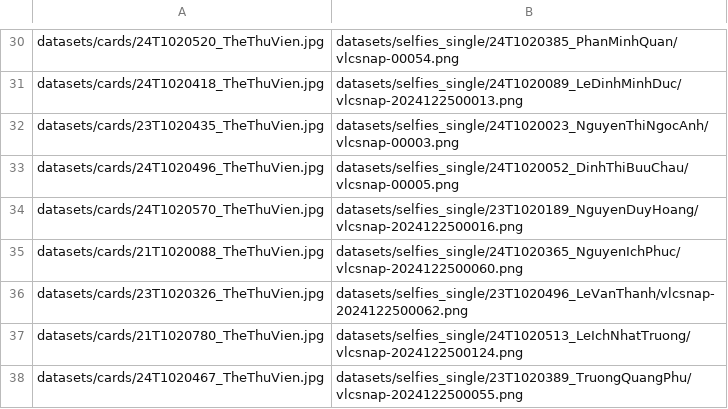
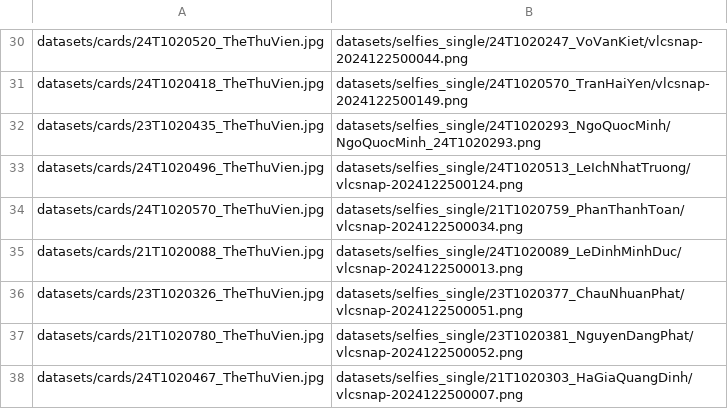
Before and after one commit to VHSkillPro/thesis, a CSV file: datasets/cards_selfies/imposter_pairs_test.csv, drawn as a sheet; only a part is shown, gaps mark what is left out; the diff covers the shown part only; the diff names each change by its address in the sheet, - before the commit and + after, or states it on an @@ line.

```diff
--- a/datasets/cards_selfies/imposter_pairs_test.csv
+++ b/datasets/cards_selfies/imposter_pairs_test.csv
-B30: datasets/selfies_single/24T1020385_PhanMinhQuan/vlcsnap-00054.png
+B30: datasets/selfies_single/24T1020247_VoVanKiet/vlcsnap-2024122500044.png
-B31: datasets/selfies_single/24T1020089_LeDinhMinhDuc/vlcsnap-2024122500013.png
+B31: datasets/selfies_single/24T1020570_TranHaiYen/vlcsnap-2024122500149.png
-B32: datasets/selfies_single/24T1020023_NguyenThiNgocAnh/vlcsnap-00003.png
+B32: datasets/selfies_single/24T1020293_NgoQuocMinh/NgoQuocMinh_24T1020293.png
-B33: datasets/selfies_single/24T1020052_DinhThiBuuChau/vlcsnap-00005.png
+B33: datasets/selfies_single/24T1020513_LeIchNhatTruong/vlcsnap-2024122500124.png
-B34: datasets/selfies_single/23T1020189_NguyenDuyHoang/vlcsnap-2024122500016.png
+B34: datasets/selfies_single/21T1020759_PhanThanhToan/vlcsnap-2024122500034.png
-B35: datasets/selfies_single/24T1020365_NguyenIchPhuc/vlcsnap-2024122500060.png
+B35: datasets/selfies_single/24T1020089_LeDinhMinhDuc/vlcsnap-2024122500013.png
-B36: datasets/selfies_single/23T1020496_LeVanThanh/vlcsnap-2024122500062.png
+B36: datasets/selfies_single/23T1020377_ChauNhuanPhat/vlcsnap-2024122500051.png
-B37: datasets/selfies_single/24T1020513_LeIchNhatTruong/vlcsnap-2024122500124.png
+B37: datasets/selfies_single/23T1020381_NguyenDangPhat/vlcsnap-2024122500052.png
-B38: datasets/selfies_single/23T1020389_TruongQuangPhu/vlcsnap-2024122500055.png
+B38: datasets/selfies_single/21T1020303_HaGiaQuangDinh/vlcsnap-2024122500007.png
```
Also changed, not shown: 28 edited cells elsewhere in this file, datasets/cards_selfies/imposter_pairs_train.csv, 26 other files.
